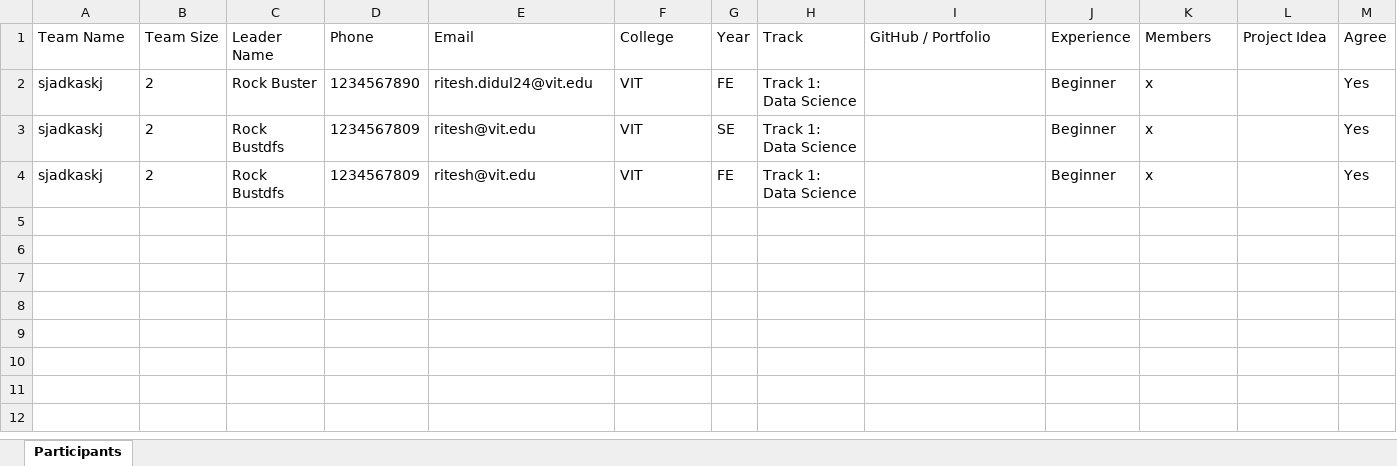
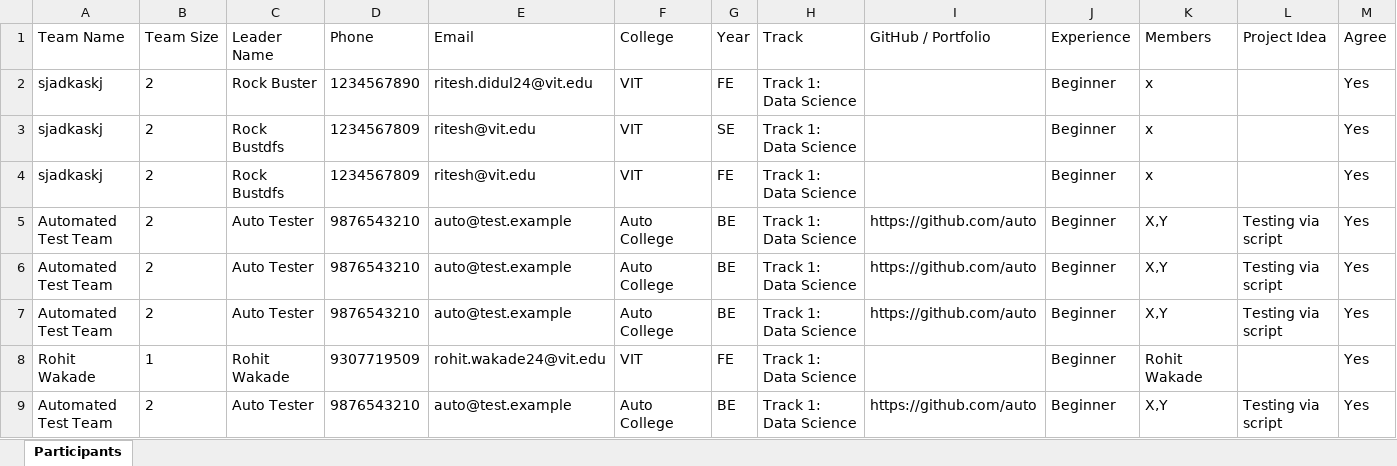
Before and after one commit to RohitWakade07/hackathon-landing, an Excel workbook: src/data.xlsx, sheet Participants, drawn as a sheet; only a part is shown; values as stored, in another font and other column widths than the file's, no borders; rows hold the shown columns only; the diff names each change by its address in the sheet, - before the commit and + after, or states it on an @@ line.

```diff
--- a/src/data.xlsx (sheet Participants)
+++ b/src/data.xlsx (sheet Participants)
+row 5: Automated Test Team | 2 | Auto Tester | 9876543210 | auto@test.example | Auto College | BE | Track 1: Data Science | https://github.com/auto | Beginner | X,Y | Testing via script | Yes
+row 6: Automated Test Team | 2 | Auto Tester | 9876543210 | auto@test.example | Auto College | BE | Track 1: Data Science | https://github.com/auto | Beginner | X,Y | Testing via script | Yes
+row 7: Automated Test Team | 2 | Auto Tester | 9876543210 | auto@test.example | Auto College | BE | Track 1: Data Science | https://github.com/auto | Beginner | X,Y | Testing via script | Yes
+row 8: Rohit Wakade | 1 | Rohit Wakade | 9307719509 | rohit.wakade24@vit.edu | VIT | FE | Track 1: Data Science |  | Beginner | Rohit Wakade |  | Yes
+row 9: Automated Test Team | 2 | Auto Tester | 9876543210 | auto@test.example | Auto College | BE | Track 1: Data Science | https://github.com/auto | Beginner | X,Y | Testing via script | Yes
```
Also changed, not shown: 25 other files.
